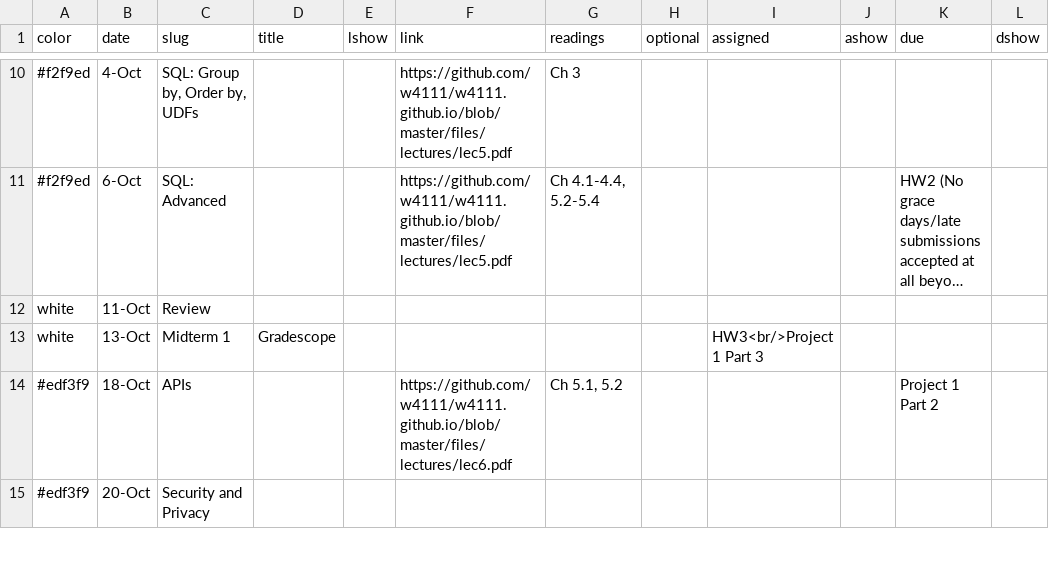
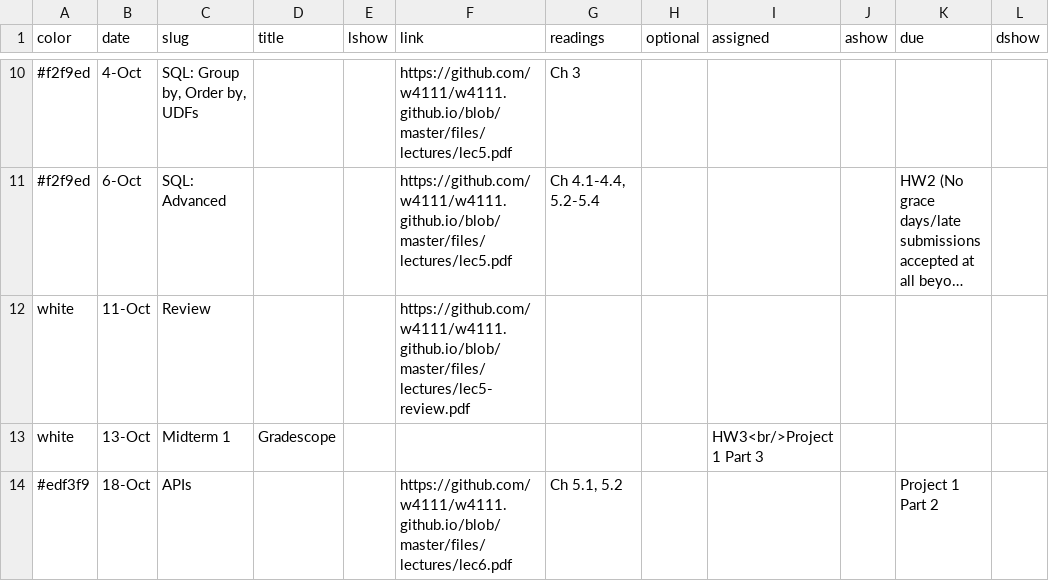
Before and after one commit to andrewzheng5/w4111.github.io, a CSV file: _data/schedule.csv, drawn as a sheet; only a part is shown, gaps mark what is left out; the shorter side is filled out with more unchanged rows; long unchanged cells end in …; the diff names each change by its address in the sheet, - before the commit and + after, or states it on an @@ line.

```diff
--- a/_data/schedule.csv
+++ b/_data/schedule.csv
-F12 (link): (empty)
+F12 (link): https://github.com/w4111/w4111.github.io/blob/master/files/lectures/lec5-review.pdf
```
Also changed, not shown: 2 other files.
